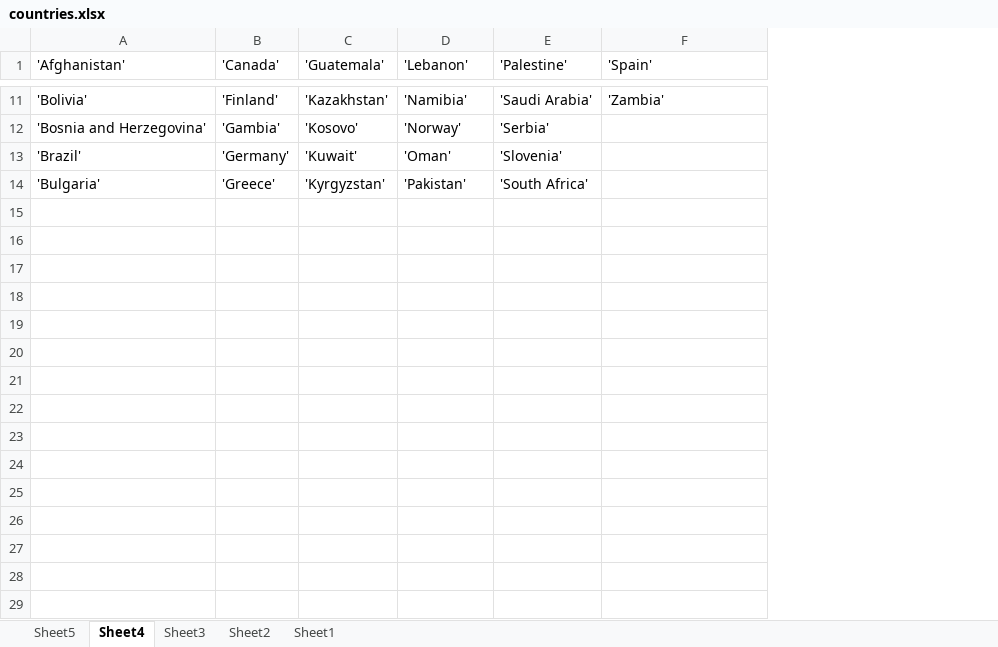
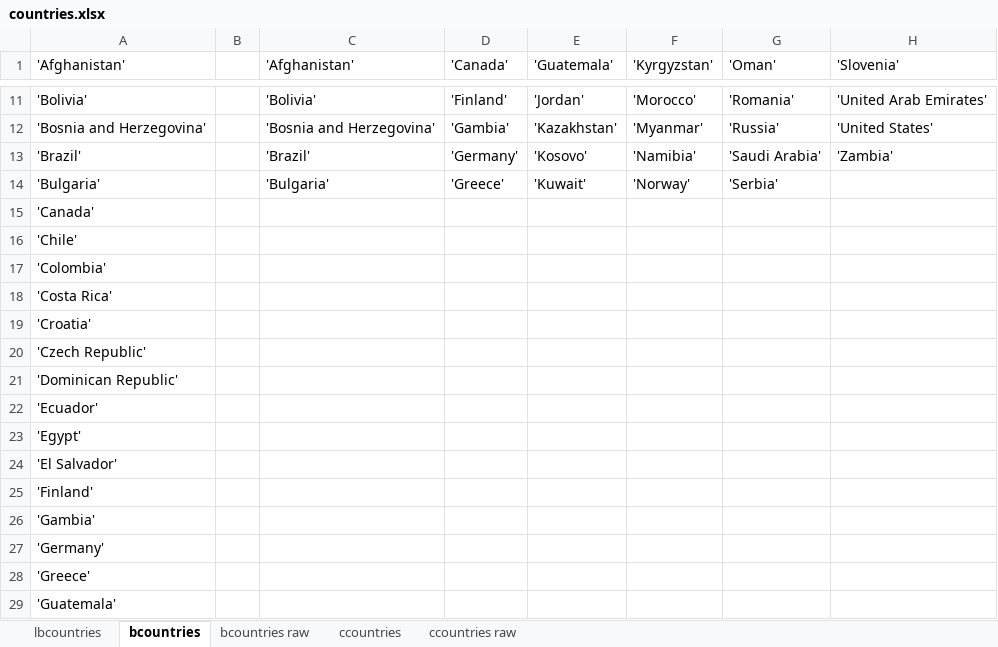
Before and after one commit to ProtoLife/covid-recovery, an Excel workbook: Notebooks/covid-19-caution/countries.xlsx, sheet bcountries, drawn as a sheet; only a part is shown, gaps mark what is left out; values as stored, in another font and other column widths than the file's, no borders; addresses are those after the commit; the diff covers the shown part only; the diff names each change by its address in the sheet, - before the commit and + after, or states it on an @@ line.

```diff
--- a/Notebooks/covid-19-caution/countries.xlsx (sheet bcountries)
+++ b/Notebooks/covid-19-caution/countries.xlsx (sheet bcountries)
-sheet tab: Sheet5
+sheet tab: lbcountries
-sheet tab: Sheet4
+sheet tab: bcountries
-sheet tab: Sheet3
+sheet tab: bcountries raw
-sheet tab: Sheet2
+sheet tab: ccountries
-sheet tab: Sheet1
+sheet tab: ccountries raw
+column A ('Afghanistan'), rows 11-14: 'Bolivia' | 'Bosnia and Herzegovina' | 'Brazil' | 'Bulgaria'
+column B, empty
-F1: 'Lebanon'
+F1: 'Kyrgyzstan'
-G1: 'Palestine'
+G1: 'Oman'
-H1: 'Spain'
+H1: 'Slovenia'
-E11 ('Guatemala'): 'Kazakhstan'
+E11 ('Guatemala'): 'Jordan'
-F11 ('Kyrgyzstan'): 'Namibia'
+F11 ('Kyrgyzstan'): 'Morocco'
-G11 ('Oman'): 'Saudi Arabia'
+G11 ('Oman'): 'Romania'
-H11 ('Slovenia'): 'Zambia'
+H11 ('Slovenia'): 'United Arab Emirates'
-E12 ('Guatemala'): 'Kosovo'
+E12 ('Guatemala'): 'Kazakhstan'
-F12 ('Kyrgyzstan'): 'Norway'
+F12 ('Kyrgyzstan'): 'Myanmar'
-G12 ('Oman'): 'Serbia'
+G12 ('Oman'): 'Russia'
-H12 ('Slovenia'): (empty)
+H12 ('Slovenia'): 'United States'
-E13 ('Guatemala'): 'Kuwait'
+E13 ('Guatemala'): 'Kosovo'
-F13 ('Kyrgyzstan'): 'Oman'
+F13 ('Kyrgyzstan'): 'Namibia'
-G13 ('Oman'): 'Slovenia'
+G13 ('Oman'): 'Saudi Arabia'
-H13 ('Slovenia'): (empty)
+H13 ('Slovenia'): 'Zambia'
-E14 ('Guatemala'): 'Kyrgyzstan'
+E14 ('Guatemala'): 'Kuwait'
-F14 ('Kyrgyzstan'): 'Pakistan'
+F14 ('Kyrgyzstan'): 'Norway'
-G14 ('Oman'): 'South Africa'
+G14 ('Oman'): 'Serbia'
+row 15: 'Canada'
+row 16: 'Chile'
+row 17: 'Colombia'
+row 18: 'Costa Rica'
+row 19: 'Croatia'
+row 20: 'Czech Republic'
+row 21: 'Dominican Republic'
+row 22: 'Ecuador'
+row 23: 'Egypt'
+row 24: 'El Salvador'
+row 25: 'Finland'
+row 26: 'Gambia'
+row 27: 'Germany'
+row 28: 'Greece'
+row 29: 'Guatemala'
```
Also changed, not shown: 54 added rows and 27 edited cells elsewhere in this sheet, sheet lbcountries, sheet bcountries raw, 6 other files.
